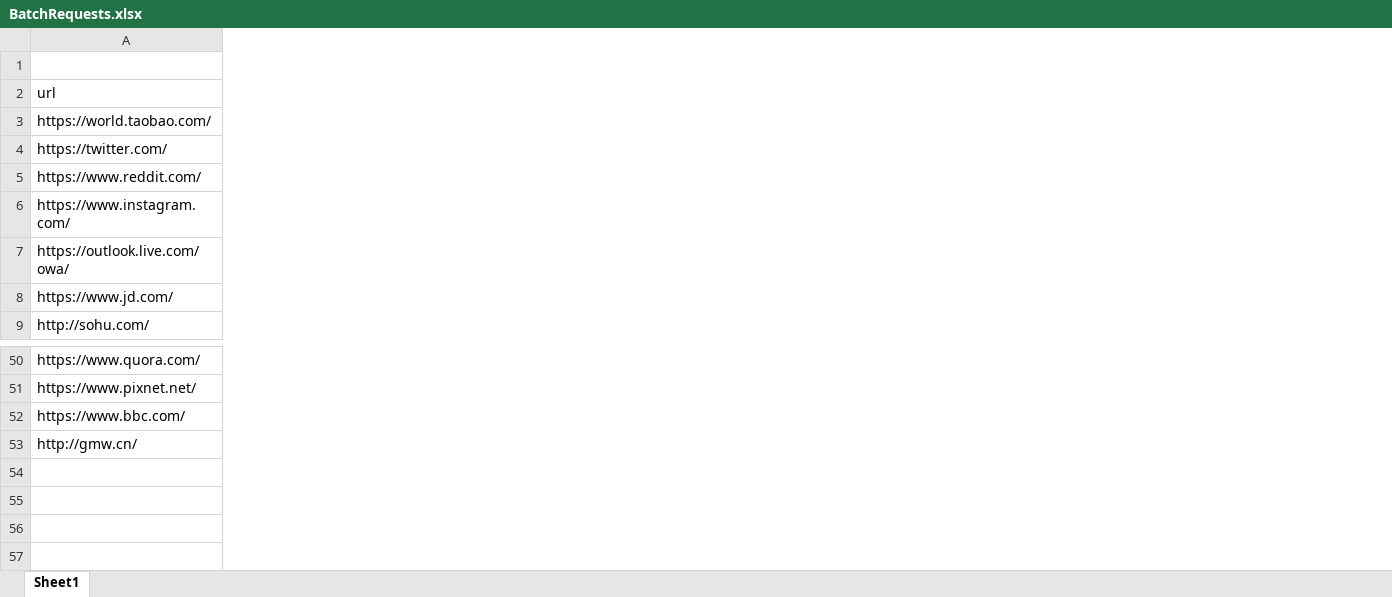
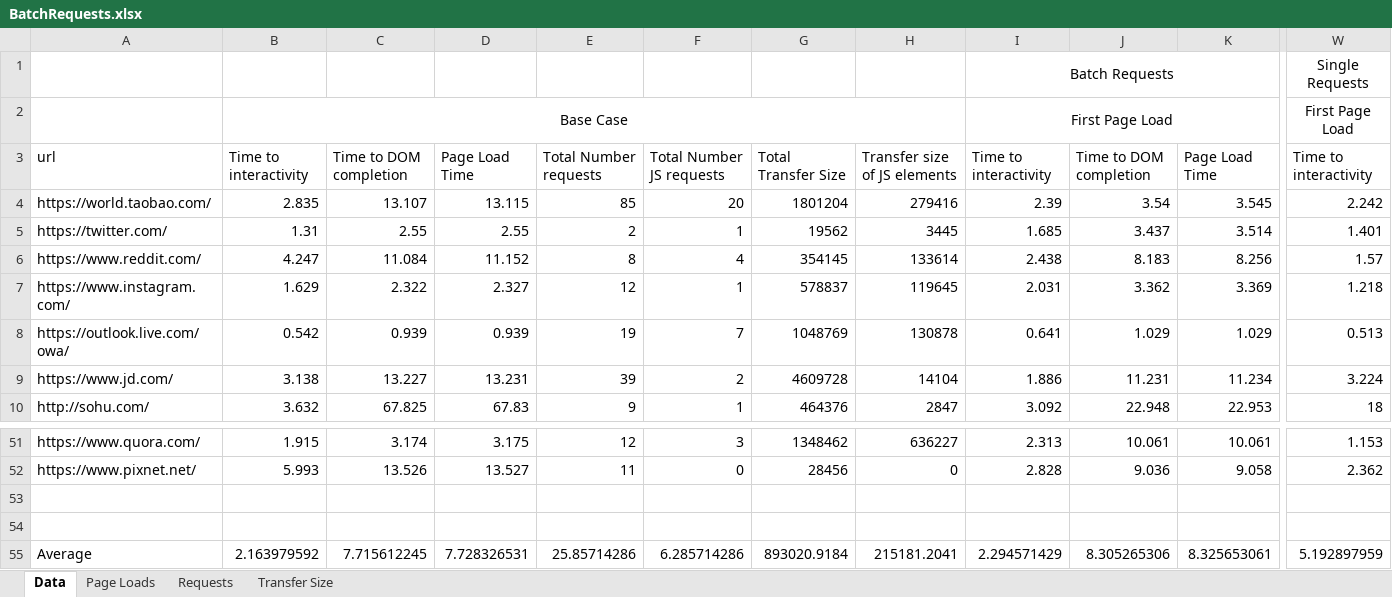
Before and after one commit to ManeshaRamesh/JSCleaner-machineLearningModel, an Excel workbook: data/BatchRequests.xlsx, sheet Data, drawn as a sheet; only a part is shown, gaps mark what is left out; values as stored, in another font and other column widths than the file's, no borders; addresses are those after the commit; rows hold the shown columns only; the diff covers the shown part only; the diff names each change by its address in the sheet, - before the commit and + after, or states it on an @@ line.

```diff
--- a/data/BatchRequests.xlsx (sheet Data)
+++ b/data/BatchRequests.xlsx (sheet Data)
-sheet tab: Sheet1
+sheet tab: Data
+sheet tab: Page Loads
+sheet tab: Requests
+sheet tab: Transfer Size
+column B, rows 2-10: Base Case | Time to interactivity | 2.835 | 1.31 | 4.247 | 1.629 | 0.542 | 3.138 | 3.632; rows 51-52: 1.915 | 5.993
+column C, rows 3-10: Time to DOM completion | 13.107 | 2.55 | 11.084 | 2.322 | 0.939 | 13.227 | 67.825; rows 51-52: 3.174 | 13.526
+column D, rows 3-10: Page Load Time | 13.115 | 2.55 | 11.152 | 2.327 | 0.939 | 13.231 | 67.83; rows 51-52: 3.175 | 13.527
+column E, rows 3-10: Total Number requests | 85 | 2 | 8 | 12 | 19 | 39 | 9; rows 51-52: 12 | 11
+column F, rows 3-10: Total Number JS requests | 20 | 1 | 4 | 1 | 7 | 2 | 1; rows 51-52: 3 | 0
+column G, rows 3-10: Total Transfer Size | 1801204 | 19562 | 354145 | 578837 | 1048769 | 4609728 | 464376; rows 51-52: 1348462 | 28456
+column H, rows 3-10: Transfer size of JS elements | 279416 | 3445 | 133614 | 119645 | 130878 | 14104 | 2847; rows 51-52: 636227 | 0
+column I, rows 2-10: First Page Load | Time to interactivity | 2.39 | 1.685 | 2.438 | 2.031 | 0.641 | 1.886 | 3.092; rows 51-52: 2.313 | 2.828
+column J, rows 3-10: Time to DOM completion | 3.54 | 3.437 | 8.183 | 3.362 | 1.029 | 11.231 | 22.948; rows 51-52: 10.061 | 9.036
+column K, rows 3-10: Page Load Time | 3.545 | 3.514 | 8.256 | 3.369 | 1.029 | 11.234 | 22.953; rows 51-52: 10.061 | 9.058
+column W, rows 2-10: First Page Load | Time to interactivity | 2.242 | 1.401 | 1.57 | 1.218 | 0.513 | 3.224 | 18; rows 51-52: 1.153 | 2.362
+row 1:  |  |  |  |  |  |  |  | Batch Requests |  |  | Single Requests
-row 53: https://www.bbc.com/
+row 53: (empty)
-row 54: http://gmw.cn/
+row 54: (empty)
+row 55: Average | 2.163979592 | 7.715612245 | 7.728326531 | 25.85714286 | 6.285714286 | 893020.9184 | 215181.2041 | 2.294571429 | 8.305265306 | 8.325653061 | 5.192897959
```
Also changed, not shown: 17 added columns elsewhere in this sheet, charts or pictures, 1 other file.
